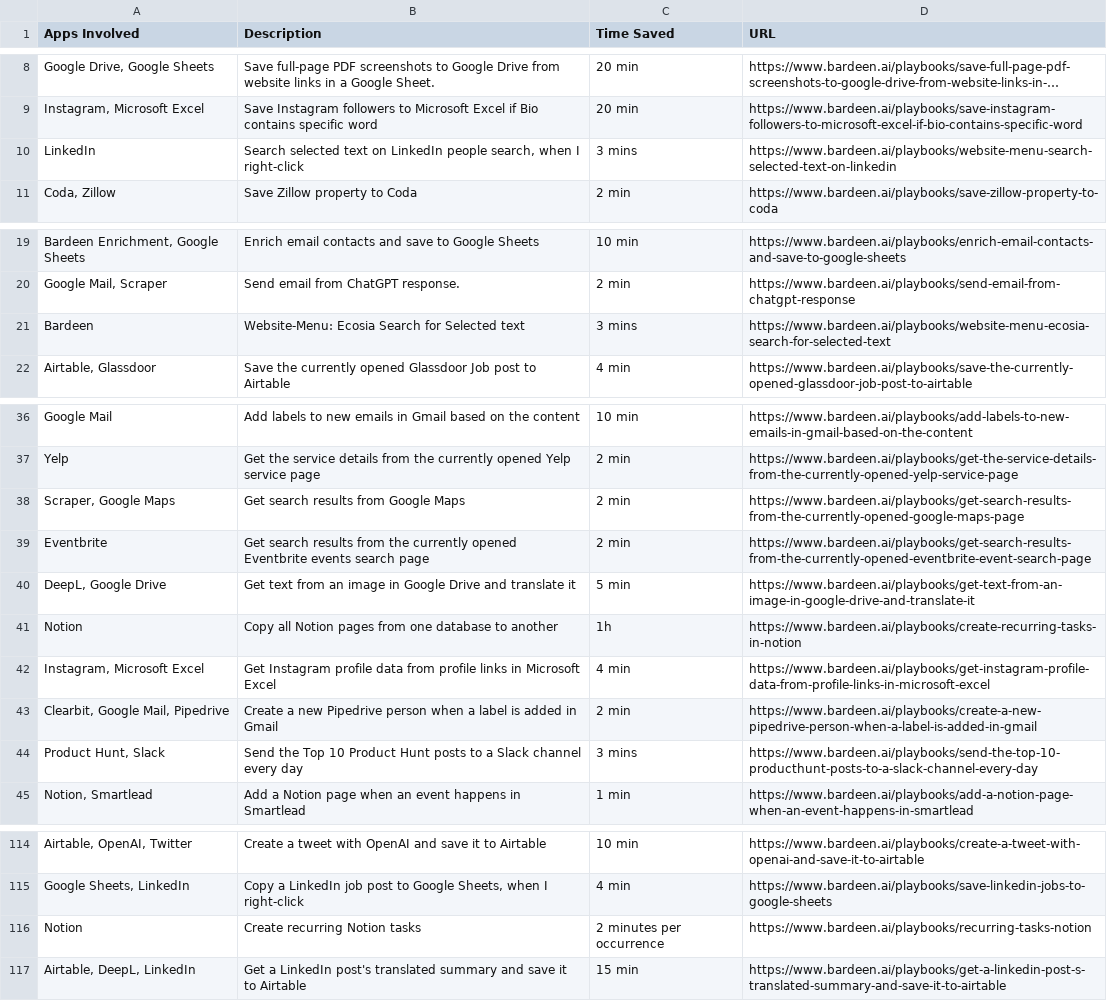
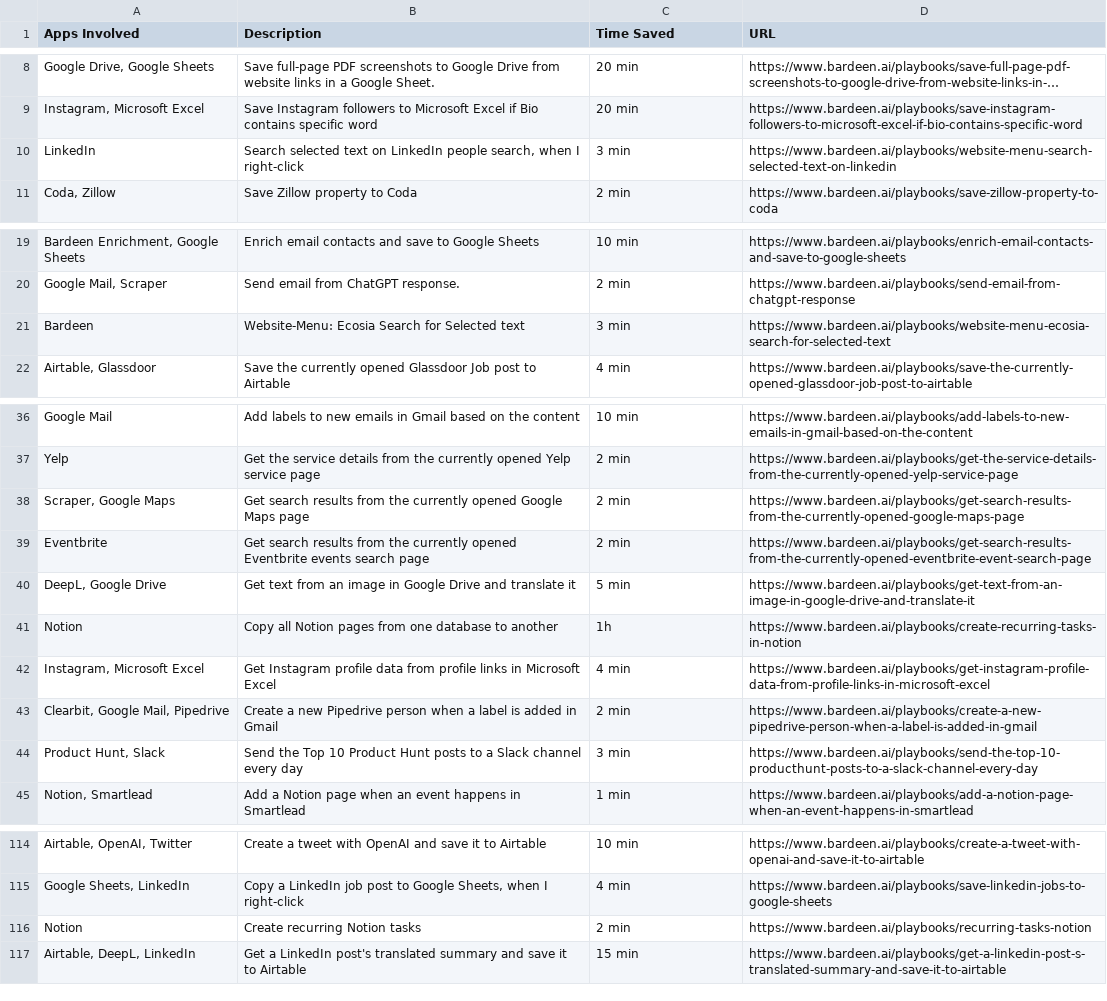
Before and after one commit to npi-ai/npi, a CSV file: evaluation/scraper/archives/bardeen.csv, drawn as a sheet; only a part is shown, gaps mark what is left out; long unchanged cells end in …; the diff names each change by its address in the sheet, - before the commit and + after, or states it on an @@ line.

```diff
--- a/evaluation/scraper/archives/bardeen.csv
+++ b/evaluation/scraper/archives/bardeen.csv
-C10 (Time Saved): 3 mins
+C10 (Time Saved): 3 min
-C21 (Time Saved): 3 mins
+C21 (Time Saved): 3 min
-B38 (Description): …results from Google Maps
+B38 (Description): …results from the currently opened Google Maps page
-C44 (Time Saved): 3 mins
+C44 (Time Saved): 3 min
-C116 (Time Saved): 2 minutes per occurrence
+C116 (Time Saved): 2 min
```
Also changed, not shown: evaluation/scraper/archives/ifttt.csv, 3 other files.
